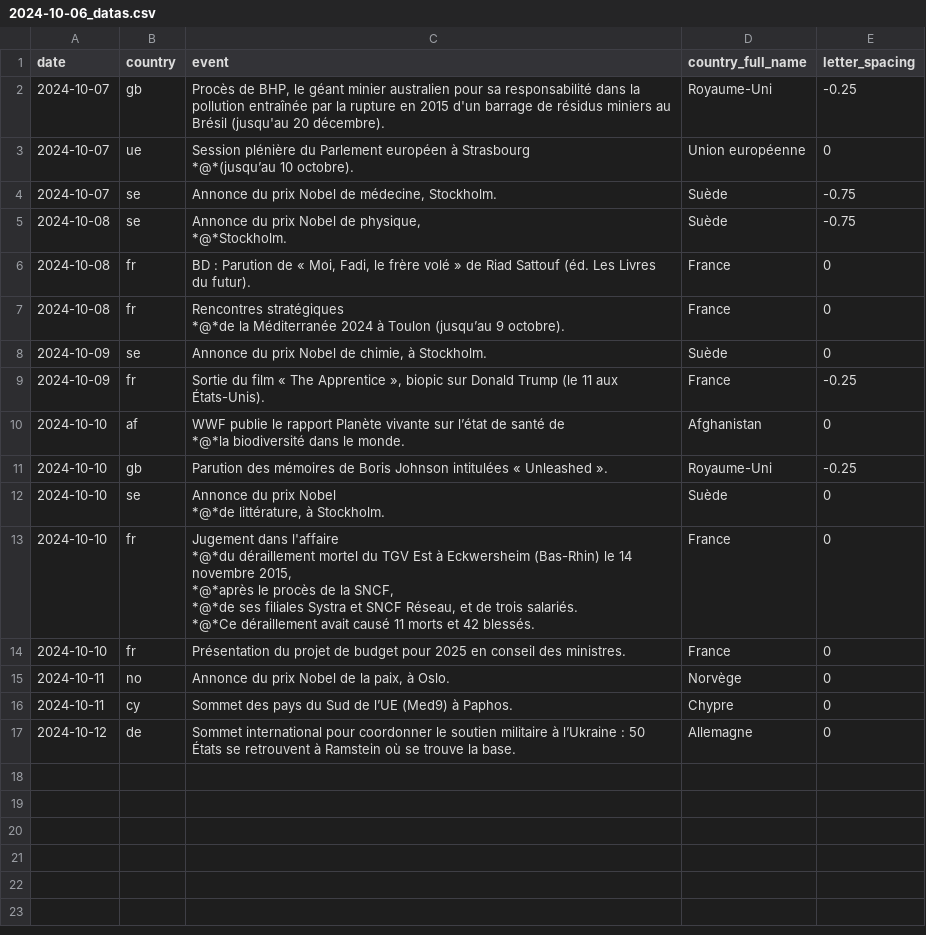
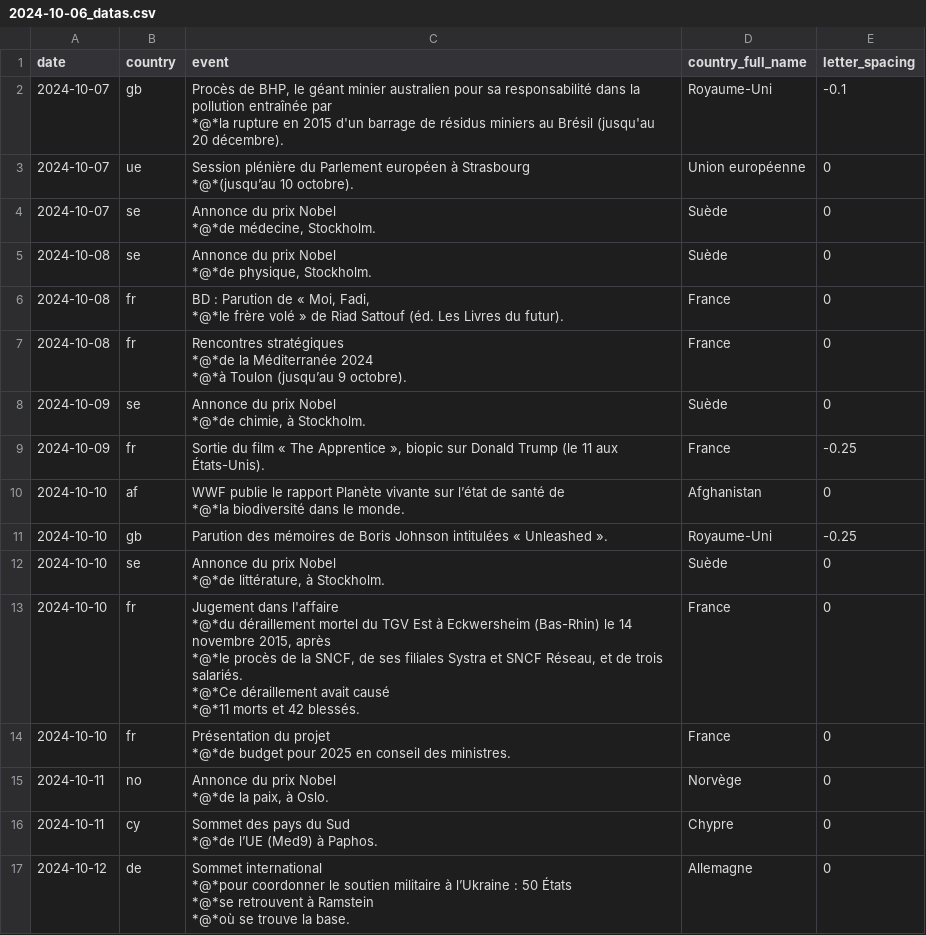
Before and after one commit to Superchick-87/Agenda-So-Eco, a CSV file: datas/2024-10-06_datas.csv, drawn as a sheet.

```diff
--- a/datas/2024-10-06_datas.csv
+++ b/datas/2024-10-06_datas.csv
@@ -1,12 +1,17 @@
 date,country,event,country_full_name,letter_spacing
-2024-10-07,gb,"Procès de BHP, le géant minier australien pour sa responsabilité dans la pollution entraînée par la rupture en 2015 d'un barrage de résidus miniers au Brésil (jusqu'au 20 décembre).",Royaume-Uni,-0.25
+2024-10-07,gb,"Procès de BHP, le géant minier australien pour sa responsabilité dans la pollution entraînée par
+*@*la rupture en 2015 d'un barrage de résidus miniers au Brésil (jusqu'au 20 décembre).",Royaume-Uni,-0.1
 2024-10-07,ue,"Session plénière du Parlement européen à Strasbourg
 *@*(jusqu’au 10 octobre). ","Union européenne",0
-2024-10-07,se,"Annonce du prix Nobel de médecine, Stockholm.",Suède,-0.75
-2024-10-08,se,"Annonce du prix Nobel de physique,
-*@*Stockholm.",Suède,-0.75
-2024-10-08,fr,"BD : Parution de « Moi, Fadi, le frère volé » de Riad Sattouf (éd. Les Livres du futur).",France,0
-2024-10-08,fr,"Rencontres stratégiques
-*@*de la Méditerranée 2024 à Toulon (jusqu’au 9 octobre).",France,0
-2024-10-09,se,"Annonce du prix Nobel de chimie, à Stockholm.",Suède,0
+2024-10-07,se,"Annonce du prix Nobel
+*@*de médecine, Stockholm.",Suède,0
+2024-10-08,se,"Annonce du prix Nobel
+*@*de physique, Stockholm.",Suède,0
+2024-10-08,fr,"BD : Parution de « Moi, Fadi,
+*@*le frère volé » de Riad Sattouf (éd. Les Livres du futur).",France,0
+2024-10-08,fr,"Rencontres stratégiques
+*@*de la Méditerranée 2024
+*@*à Toulon (jusqu’au 9 octobre).",France,0
+2024-10-09,se,"Annonce du prix Nobel
+*@*de chimie, à Stockholm.",Suède,0
 2024-10-09,fr,"Sortie du film « The Apprentice », biopic sur Donald Trump (le 11 aux États-Unis).",France,-0.25
@@ -17,10 +22,16 @@ date,country,event,country_full_name,letter_spacing
 *@*de littérature, à Stockholm.",Suède,0
-2024-10-10,fr,"Jugement dans l'affaire
-*@*du déraillement mortel du TGV Est à Eckwersheim (Bas-Rhin) le 14 novembre 2015,
-*@*après le procès de la SNCF,
-*@*de ses filiales Systra et SNCF Réseau, et de trois salariés.
-*@*Ce déraillement avait causé 11 morts et 42 blessés.",France,0
-2024-10-10,fr,"Présentation du projet de budget pour 2025 en conseil des ministres. ",France,0
-2024-10-11,no,"Annonce du prix Nobel de la paix, à Oslo.",Norvège,0
-2024-10-11,cy,"Sommet des pays du Sud de l’UE (Med9) à Paphos. ",Chypre,0
-2024-10-12,de,"Sommet international pour coordonner le soutien militaire à l’Ukraine : 50 États se retrouvent à Ramstein où se trouve la base.",Allemagne,0
+2024-10-10,fr,"Jugement dans l'affaire
+*@*du déraillement mortel du TGV Est à Eckwersheim (Bas-Rhin) le 14 novembre 2015, après
+*@*le procès de la SNCF, de ses filiales Systra et SNCF Réseau, et de trois salariés.
+*@*Ce déraillement avait causé
+*@*11 morts et 42 blessés.",France,0
+2024-10-10,fr,"Présentation du projet
+*@*de budget pour 2025 en conseil des ministres. ",France,0
+2024-10-11,no,"Annonce du prix Nobel
+*@*de la paix, à Oslo.",Norvège,0
+2024-10-11,cy,"Sommet des pays du Sud
+*@*de l’UE (Med9) à Paphos. ",Chypre,0
+2024-10-12,de,"Sommet international
+*@*pour coordonner le soutien militaire à l’Ukraine : 50 États
+*@*se retrouvent à Ramstein
+*@*où se trouve la base.",Allemagne,0
```
Also changed, not shown: datas/2024-09-08_datas.csv, datas/2024-09-15_datas.csv, 29 other files.
